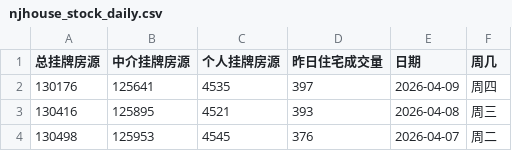
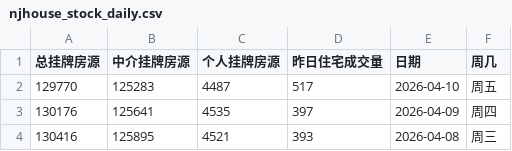
Before and after one commit to Channe/njhouse, a CSV file: house_scripts/njhouse_stock_daily/njhouse_stock_daily.csv, drawn as a sheet; only a part is shown; the shorter side is filled out with more unchanged rows.

```diff
--- a/house_scripts/njhouse_stock_daily/njhouse_stock_daily.csv
+++ b/house_scripts/njhouse_stock_daily/njhouse_stock_daily.csv
@@ -1,2 +1,3 @@
 总挂牌房源,中介挂牌房源,个人挂牌房源,昨日住宅成交量,日期,周几
+129770,125283,4487,517,2026-04-10,周五
 130176,125641,4535,397,2026-04-09,周四
```
Also changed, not shown: 3 other files.
